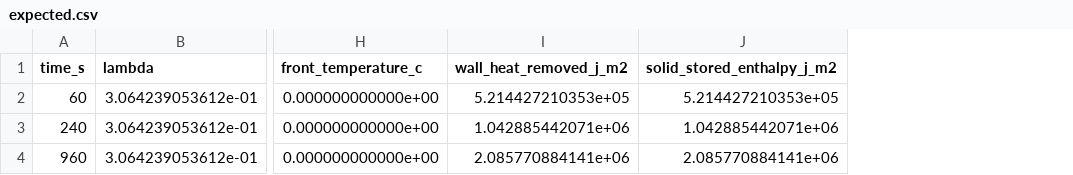
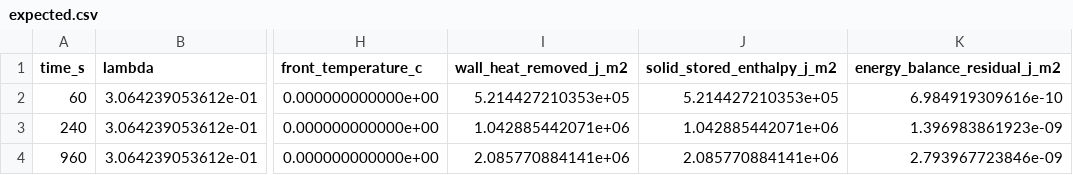
Before and after one commit to Luminous-Dynamics/symtropy, a CSV file: tools/casting-phase-reference/expected.csv, drawn as a sheet; only a part is shown, gaps mark what is left out; the diff names each change by its address in the sheet, - before the commit and + after, or states it on an @@ line.

Commit message:
test(research): freeze Stefan energy residuals

```diff
--- a/tools/casting-phase-reference/expected.csv
+++ b/tools/casting-phase-reference/expected.csv
+column K (energy_balance_residual_j_m2), rows 2-4: 6.984919309616e-10 | 1.396983861923e-09 | 2.793967723846e-09
```
